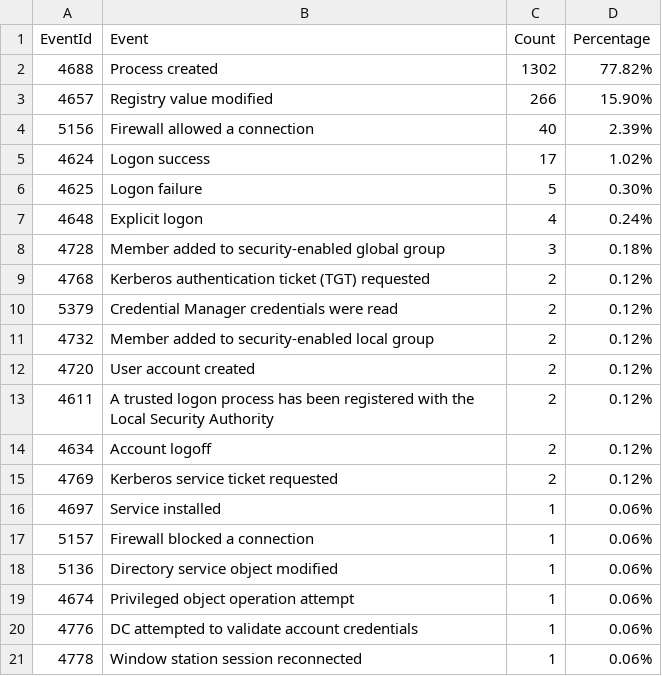
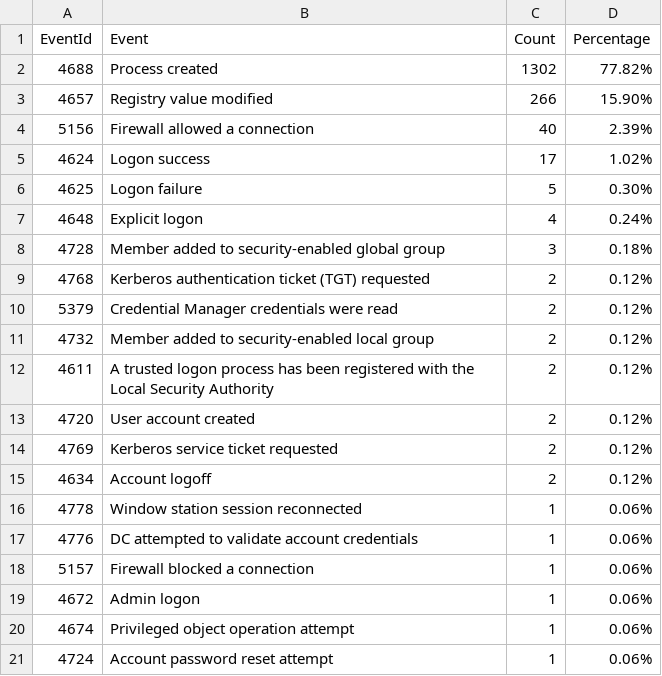
Before and after one commit to fukusuket/InvestigateWindowsLogSetting, a CSV file: security_eid.csv, drawn as a sheet.

```diff
--- a/security_eid.csv
+++ b/security_eid.csv
@@ -11,11 +11,11 @@ EventId,Event,Count,Percentage
 4732,Member added to security-enabled local group,2,0.12%
+4611,A trusted logon process has been registered with the Local Security Authority,2,0.12%
 4720,User account created,2,0.12%
-4611,A trusted logon process has been registered with the Local Security Authority,2,0.12%
+4769,Kerberos service ticket requested,2,0.12%
 4634,Account logoff,2,0.12%
-4769,Kerberos service ticket requested,2,0.12%
-4697,Service installed,1,0.06%
+4778,Window station session reconnected,1,0.06%
+4776,DC attempted to validate account credentials,1,0.06%
 5157,Firewall blocked a connection,1,0.06%
-5136,Directory service object modified,1,0.06%
+4672,Admin logon,1,0.06%
 4674,Privileged object operation attempt,1,0.06%
-4776,DC attempted to validate account credentials,1,0.06%
-4778,Window station session reconnected,1,0.06%
+4724,Account password reset attempt,1,0.06%
```
Also changed, not shown: 3 other files.
